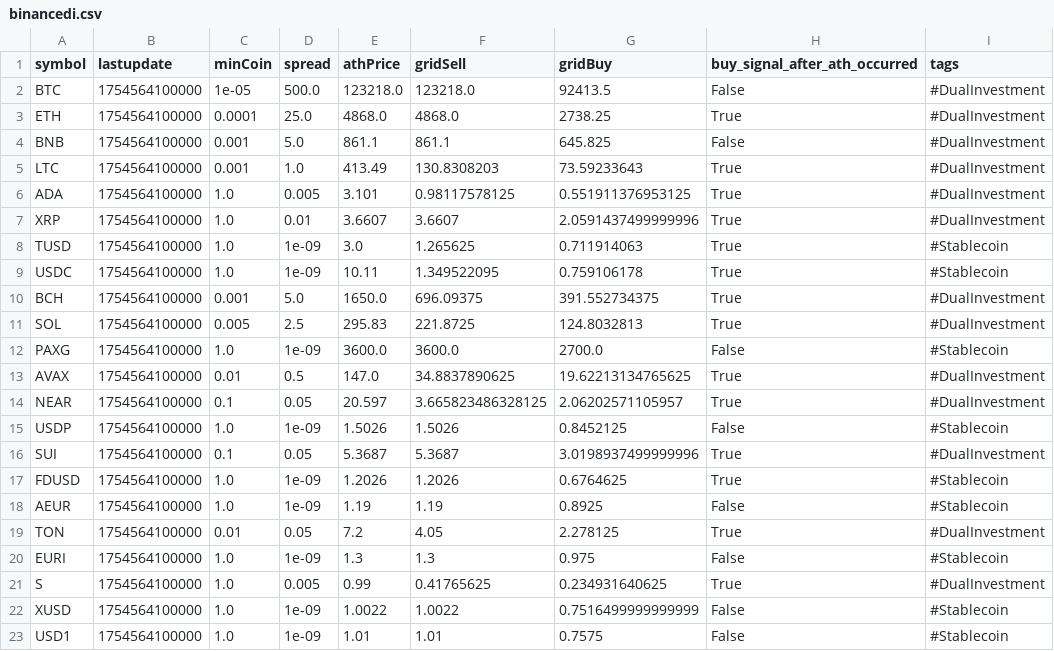
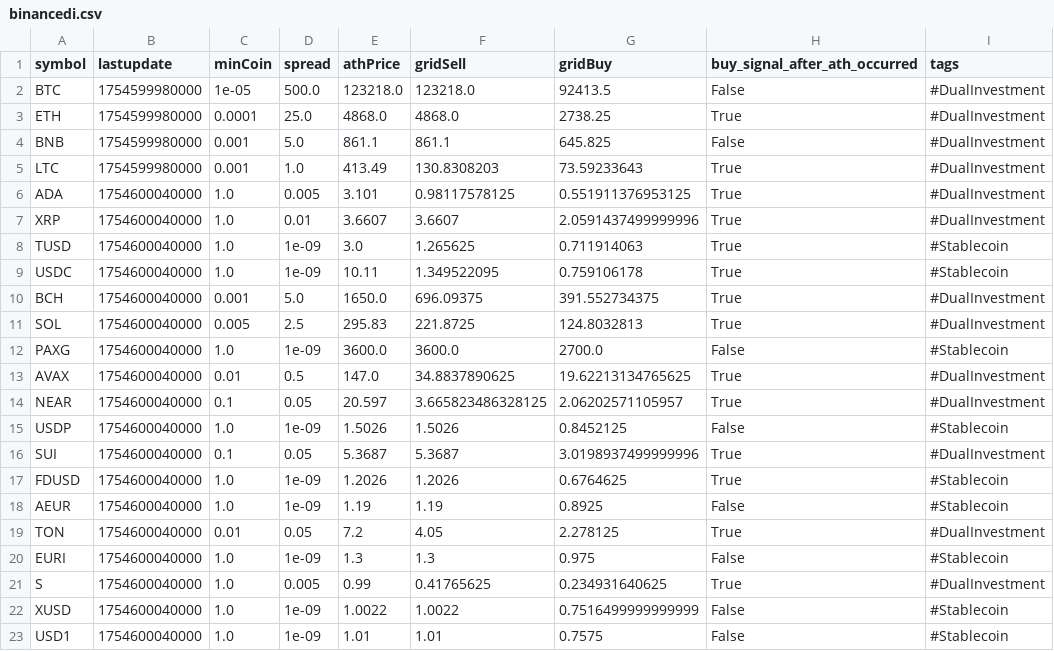
Before and after one commit to praston25/alert, a CSV file: binancedi.csv, drawn as a sheet.

Commit message:
update binance.csv

```diff
--- a/binancedi.csv
+++ b/binancedi.csv
@@ -1,23 +1,23 @@
 symbol,lastupdate,minCoin,spread,athPrice,gridSell,gridBuy,buy_signal_after_ath_occurred,tags
-BTC,1754564100000,1e-05,500.0,123218.0,123218.0,92413.5,False,#DualInvestment
-ETH,1754564100000,0.0001,25.0,4868.0,4868.0,2738.25,True,#DualInvestment
-BNB,1754564100000,0.001,5.0,861.1,861.1,645.825,False,#DualInvestment
-LTC,1754564100000,0.001,1.0,413.49,130.8308203,73.59233643,True,#DualInvestment
-ADA,1754564100000,1.0,0.005,3.101,0.98117578125,0.551911376953125,True,#DualInvestment
-XRP,1754564100000,1.0,0.01,3.6607,3.6607,2.0591437499999996,True,#DualInvestment
-TUSD,1754564100000,1.0,1e-09,3.0,1.265625,0.711914063,True,#Stablecoin
-USDC,1754564100000,1.0,1e-09,10.11,1.349522095,0.759106178,True,#Stablecoin
-BCH,1754564100000,0.001,5.0,1650.0,696.09375,391.552734375,True,#DualInvestment
-SOL,1754564100000,0.005,2.5,295.83,221.8725,124.8032813,True,#DualInvestment
-PAXG,1754564100000,1.0,1e-09,3600.0,3600.0,2700.0,False,#Stablecoin
-AVAX,1754564100000,0.01,0.5,147.0,34.8837890625,19.62213134765625,True,#DualInvestment
-NEAR,1754564100000,0.1,0.05,20.597,3.665823486328125,2.06202571105957,True,#DualInvestment
-USDP,1754564100000,1.0,1e-09,1.5026,1.5026,0.8452125,False,#Stablecoin
-SUI,1754564100000,0.1,0.05,5.3687,5.3687,3.0198937499999996,True,#DualInvestment
-FDUSD,1754564100000,1.0,1e-09,1.2026,1.2026,0.6764625,True,#Stablecoin
-AEUR,1754564100000,1.0,1e-09,1.19,1.19,0.8925,False,#Stablecoin
-TON,1754564100000,0.01,0.05,7.2,4.05,2.278125,True,#DualInvestment
-EURI,1754564100000,1.0,1e-09,1.3,1.3,0.975,False,#Stablecoin
-S,1754564100000,1.0,0.005,0.99,0.41765625,0.234931640625,True,#DualInvestment
-XUSD,1754564100000,1.0,1e-09,1.0022,1.0022,0.7516499999999999,False,#Stablecoin
-USD1,1754564100000,1.0,1e-09,1.01,1.01,0.7575,False,#Stablecoin
+BTC,1754599980000,1e-05,500.0,123218.0,123218.0,92413.5,False,#DualInvestment
+ETH,1754599980000,0.0001,25.0,4868.0,4868.0,2738.25,True,#DualInvestment
+BNB,1754599980000,0.001,5.0,861.1,861.1,645.825,False,#DualInvestment
+LTC,1754599980000,0.001,1.0,413.49,130.8308203,73.59233643,True,#DualInvestment
+ADA,1754600040000,1.0,0.005,3.101,0.98117578125,0.551911376953125,True,#DualInvestment
+XRP,1754600040000,1.0,0.01,3.6607,3.6607,2.0591437499999996,True,#DualInvestment
+TUSD,1754600040000,1.0,1e-09,3.0,1.265625,0.711914063,True,#Stablecoin
+USDC,1754600040000,1.0,1e-09,10.11,1.349522095,0.759106178,True,#Stablecoin
+BCH,1754600040000,0.001,5.0,1650.0,696.09375,391.552734375,True,#DualInvestment
+SOL,1754600040000,0.005,2.5,295.83,221.8725,124.8032813,True,#DualInvestment
+PAXG,1754600040000,1.0,1e-09,3600.0,3600.0,2700.0,False,#Stablecoin
+AVAX,1754600040000,0.01,0.5,147.0,34.8837890625,19.62213134765625,True,#DualInvestment
+NEAR,1754600040000,0.1,0.05,20.597,3.665823486328125,2.06202571105957,True,#DualInvestment
+USDP,1754600040000,1.0,1e-09,1.5026,1.5026,0.8452125,False,#Stablecoin
+SUI,1754600040000,0.1,0.05,5.3687,5.3687,3.0198937499999996,True,#DualInvestment
+FDUSD,1754600040000,1.0,1e-09,1.2026,1.2026,0.6764625,True,#Stablecoin
+AEUR,1754600040000,1.0,1e-09,1.19,1.19,0.8925,False,#Stablecoin
+TON,1754600040000,0.01,0.05,7.2,4.05,2.278125,True,#DualInvestment
+EURI,1754600040000,1.0,1e-09,1.3,1.3,0.975,False,#Stablecoin
+S,1754600040000,1.0,0.005,0.99,0.41765625,0.234931640625,True,#DualInvestment
+XUSD,1754600040000,1.0,1e-09,1.0022,1.0022,0.7516499999999999,False,#Stablecoin
+USD1,1754600040000,1.0,1e-09,1.01,1.01,0.7575,False,#Stablecoin
```
